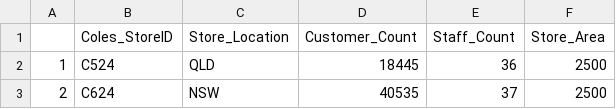
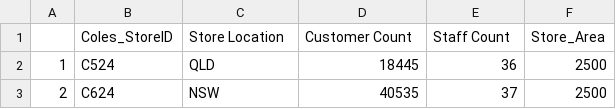
Before and after one commit to BarryTheBee571/Data-Analysis, a CSV file: data/ColesStoreData.csv, drawn as a sheet; only a part is shown.

```diff
--- a/data/ColesStoreData.csv
+++ b/data/ColesStoreData.csv
@@ -1,2 +1,2 @@
-,Coles_StoreID,Store_Location,Customer_Count,Staff_Count,Store_Area
+,Coles_StoreID,Store Location,Customer Count,Staff Count,Store_Area
 1,C524,QLD,18445,36,2500
```
Also changed, not shown: data/ColesSalesData.csv, 6 other files.
